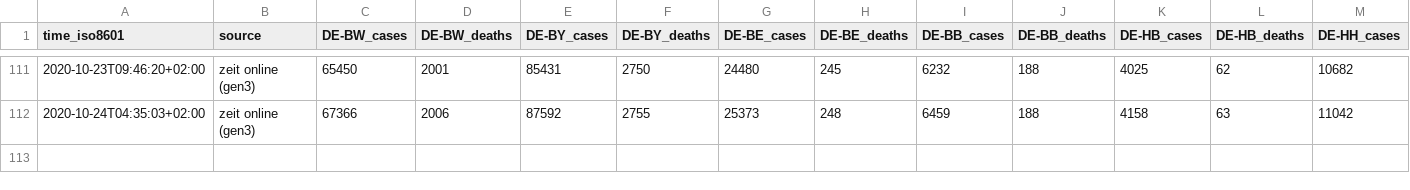
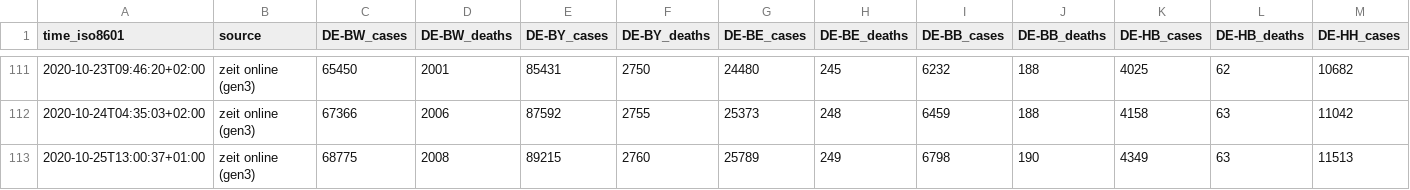
Before and after one commit to bxabi/corona, a CSV file: data/Germany/data.csv, drawn as a sheet; only a part is shown, gaps mark what is left out; rows hold the shown columns only; the diff names each change by its address in the sheet, - before the commit and + after, or states it on an @@ line.

Commit message:
Germany data updated to 2020-10-25

```diff
--- a/data/Germany/data.csv
+++ b/data/Germany/data.csv
+row 113: 2020-10-25T13:00:37+01:00 | zeit online (gen3) | 68775 | 2008 | 89215 | 2760 | 25789 | 249 | 6798 | 190 | 4349 | 63 | 11513
```
